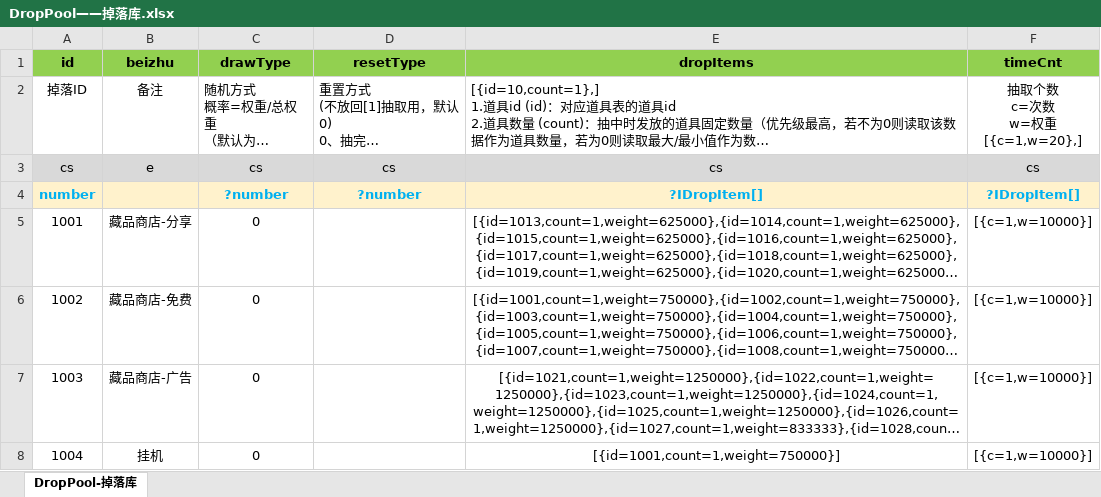
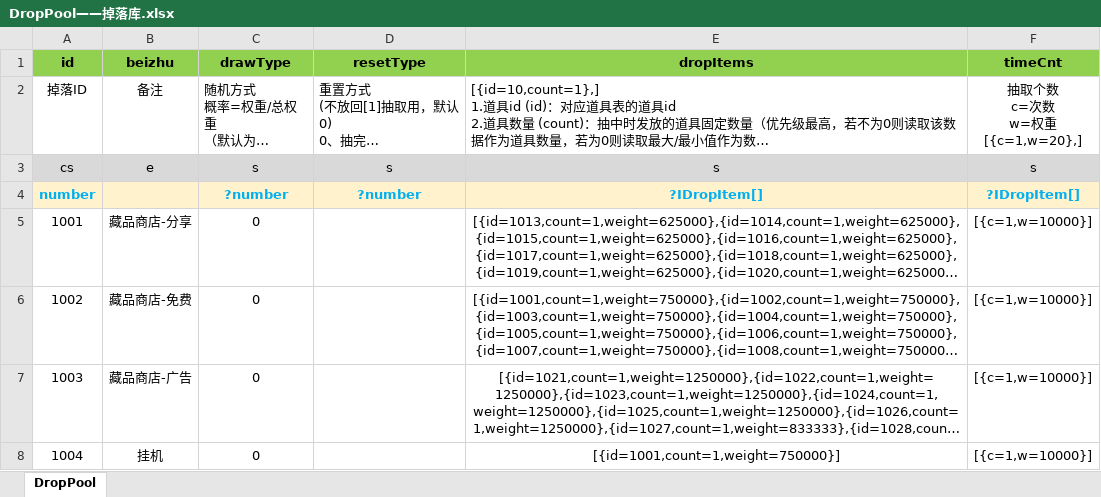
Before and after one commit to threstone/SporeWar, an Excel workbook: resource/excel/DropPool——掉落库.xlsx, sheet DropPool, drawn as a sheet; long unchanged cells end in …; values as stored, in another font and other column widths than the file's, no borders; the diff names each change by its address in the sheet, - before the commit and + after, or states it on an @@ line.

```diff
--- a/resource/excel/DropPool——掉落库.xlsx (sheet DropPool)
+++ b/resource/excel/DropPool——掉落库.xlsx (sheet DropPool)
-sheet tab: DropPool-掉落库
+sheet tab: DropPool
-C3 (drawType): cs
+C3 (drawType): s
-D3 (resetType): cs
+D3 (resetType): s
-E3 (dropItems): cs
+E3 (dropItems): s
-F3 (timeCnt): cs
+F3 (timeCnt): s
```
Also changed, not shown: resource/excel/Items——道具.xlsx, resource/excel/Map——地图.xlsx, 52 other files.
